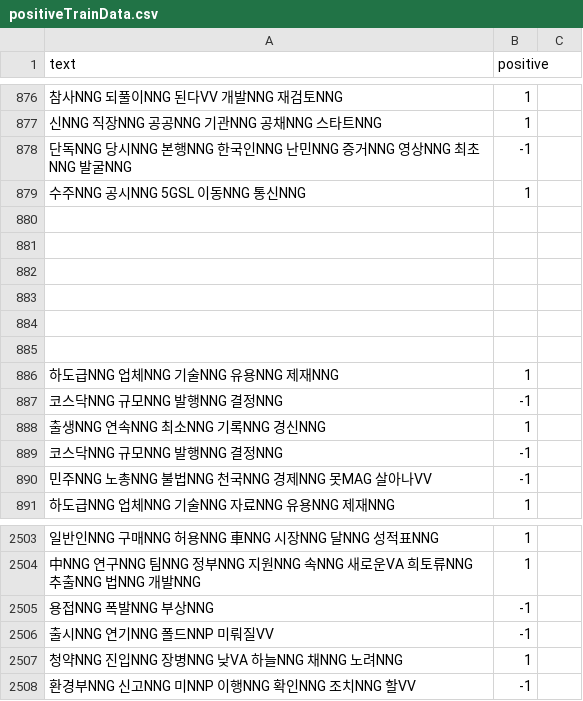
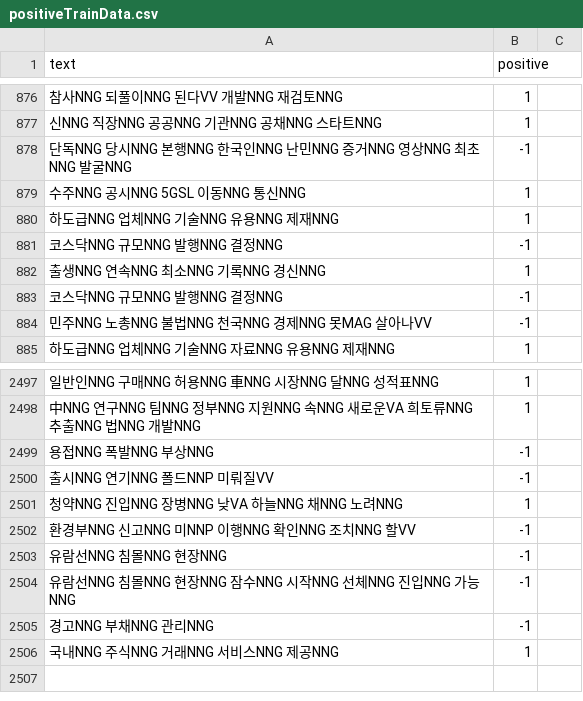
Before and after one commit to taes-k/stock_analysis, a CSV file: crawler/morpheme/positiveTrainData.csv, drawn as a sheet; only a part is shown, gaps mark what is left out; removed rows and columns are numbered as before the commit, all else as after; the diff names each change by its address in the sheet, - before the commit and + after, or states it on an @@ line.

```diff
--- a/crawler/morpheme/positiveTrainData.csv
+++ b/crawler/morpheme/positiveTrainData.csv
-row 880: (empty)
-row 881: (empty)
-row 882: (empty)
-row 883: (empty)
-row 884: (empty)
-row 885: (empty)
+row 2503: 유람선NNG 침몰NNG 현장NNG | -1
+row 2504: 유람선NNG 침몰NNG 현장NNG 잠수NNG 시작NNG 선체NNG 진입NNG 가능NNG | -1
+row 2505: 경고NNG 부채NNG 관리NNG | -1
+row 2506: 국내NNG 주식NNG 거래NNG 서비스NNG 제공NNG | 1
```
Also changed, not shown: crawler/morpheme/listedCompanyList.csv, 1 other file.
